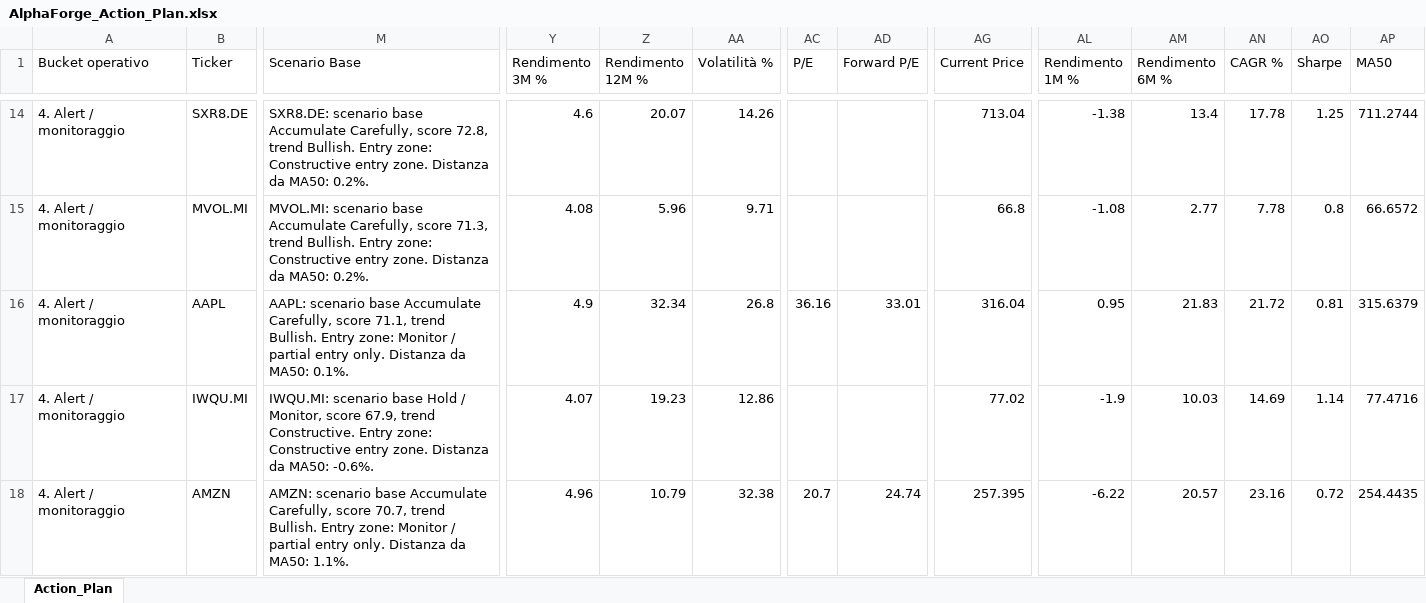
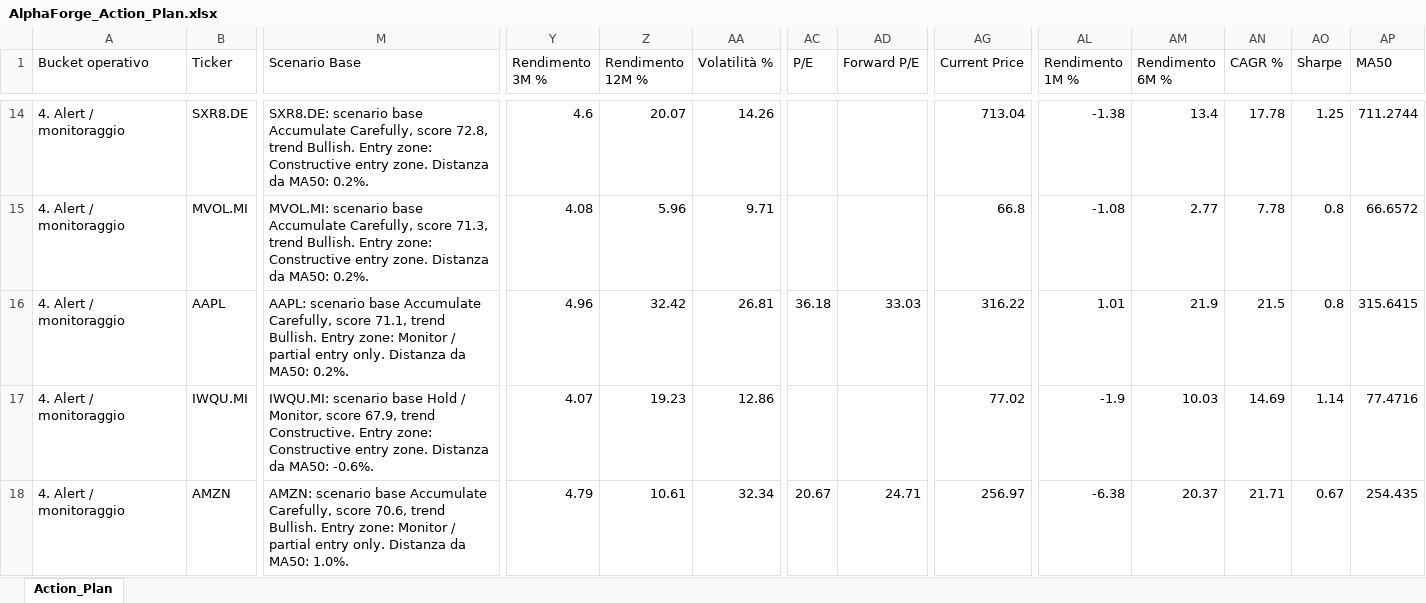
Before and after one commit to mirkomazzacuva/etf-intelligence-agent, an Excel workbook: AlphaForge_Action_Plan.xlsx, sheet Action_Plan, drawn as a sheet; only a part is shown, gaps mark what is left out; values as stored, in another font and other column widths than the file's, no borders; the diff covers the shown part only; the diff names each change by its address in the sheet, - before the commit and + after, or states it on an @@ line.

```diff
--- a/AlphaForge_Action_Plan.xlsx (sheet Action_Plan)
+++ b/AlphaForge_Action_Plan.xlsx (sheet Action_Plan)
-M16 (Scenario Base): …da MA50: 0.1%.
+M16 (Scenario Base): …da MA50: 0.2%.
-Y16 (Rendimento 3M %): 4.9
+Y16 (Rendimento 3M %): 4.96
-Z16 (Rendimento 12M %): 32.34
+Z16 (Rendimento 12M %): 32.42
-AA16 (Volatilità %): 26.8
+AA16 (Volatilità %): 26.81
-AC16 (P/E): 36.16
+AC16 (P/E): 36.18
-AD16 (Forward P/E): 33.01
+AD16 (Forward P/E): 33.03
-AG16 (Current Price): 316.04
+AG16 (Current Price): 316.22
-AL16 (Rendimento 1M %): 0.95
+AL16 (Rendimento 1M %): 1.01
-AM16 (Rendimento 6M %): 21.83
+AM16 (Rendimento 6M %): 21.9
-AN16 (CAGR %): 21.72
+AN16 (CAGR %): 21.5
-AO16 (Sharpe): 0.81
+AO16 (Sharpe): 0.8
-AP16 (MA50): 315.6379
+AP16 (MA50): 315.6415
-M18 (Scenario Base): …Carefully, score 70.7, trend Bullish. Entry zone: Monitor / partial entry only. Distanza da MA50: 1.1%.
+M18 (Scenario Base): …Carefully, score 70.6, trend Bullish. Entry zone: Monitor / partial entry only. Distanza da MA50: 1.0%.
-Y18 (Rendimento 3M %): 4.96
+Y18 (Rendimento 3M %): 4.79
-Z18 (Rendimento 12M %): 10.79
+Z18 (Rendimento 12M %): 10.61
-AA18 (Volatilità %): 32.38
+AA18 (Volatilità %): 32.34
-AC18 (P/E): 20.7
+AC18 (P/E): 20.67
-AD18 (Forward P/E): 24.74
+AD18 (Forward P/E): 24.71
-AG18 (Current Price): 257.395
+AG18 (Current Price): 256.97
-AL18 (Rendimento 1M %): -6.22
+AL18 (Rendimento 1M %): -6.38
-AM18 (Rendimento 6M %): 20.57
+AM18 (Rendimento 6M %): 20.37
-AN18 (CAGR %): 23.16
+AN18 (CAGR %): 21.71
-AO18 (Sharpe): 0.72
+AO18 (Sharpe): 0.67
-AP18 (MA50): 254.4435
+AP18 (MA50): 254.435
```
Also changed, not shown: 166 edited cells elsewhere in this sheet, AlphaForge_Fund_Price_History.xlsx, AlphaForge_Insights.xlsx, 19 other files.
